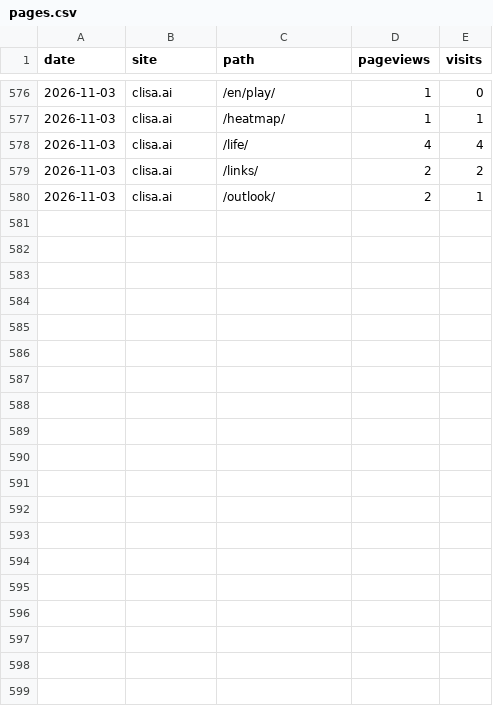
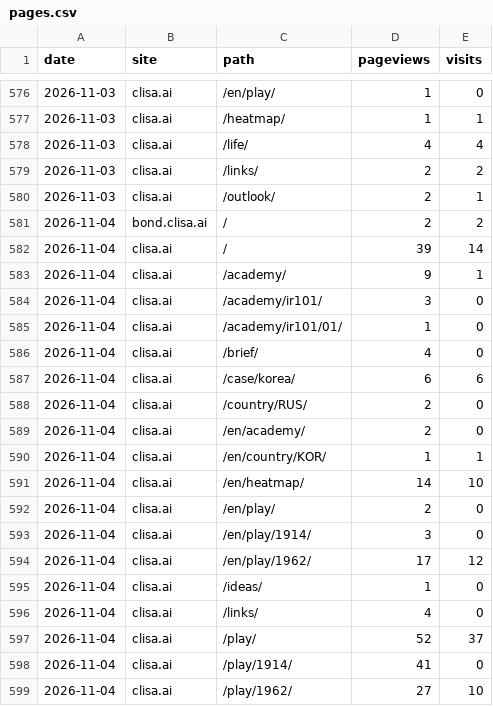
Before and after one commit to kojaeseong/clisa_bond, a CSV file: data/pages.csv, drawn as a sheet; only a part is shown, gaps mark what is left out; the diff names each change by its address in the sheet, - before the commit and + after, or states it on an @@ line.

```diff
--- a/data/pages.csv
+++ b/data/pages.csv
+row 581: 2026-11-04 | bond.clisa.ai | / | 2 | 2
+row 582: 2026-11-04 | clisa.ai | / | 39 | 14
+row 583: 2026-11-04 | clisa.ai | /academy/ | 9 | 1
+row 584: 2026-11-04 | clisa.ai | /academy/ir101/ | 3 | 0
+row 585: 2026-11-04 | clisa.ai | /academy/ir101/01/ | 1 | 0
+row 586: 2026-11-04 | clisa.ai | /brief/ | 4 | 0
+row 587: 2026-11-04 | clisa.ai | /case/korea/ | 6 | 6
+row 588: 2026-11-04 | clisa.ai | /country/RUS/ | 2 | 0
+row 589: 2026-11-04 | clisa.ai | /en/academy/ | 2 | 0
+row 590: 2026-11-04 | clisa.ai | /en/country/KOR/ | 1 | 1
+row 591: 2026-11-04 | clisa.ai | /en/heatmap/ | 14 | 10
+row 592: 2026-11-04 | clisa.ai | /en/play/ | 2 | 0
+row 593: 2026-11-04 | clisa.ai | /en/play/1914/ | 3 | 0
+row 594: 2026-11-04 | clisa.ai | /en/play/1962/ | 17 | 12
+row 595: 2026-11-04 | clisa.ai | /ideas/ | 1 | 0
+row 596: 2026-11-04 | clisa.ai | /links/ | 4 | 0
+row 597: 2026-11-04 | clisa.ai | /play/ | 52 | 37
+row 598: 2026-11-04 | clisa.ai | /play/1914/ | 41 | 0
+row 599: 2026-11-04 | clisa.ai | /play/1962/ | 27 | 10
```
Also changed, not shown: data/countries.csv, data/referers.csv, 5 other files.
